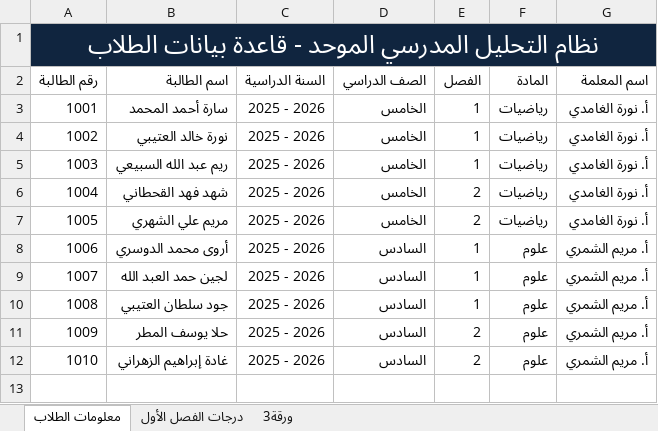
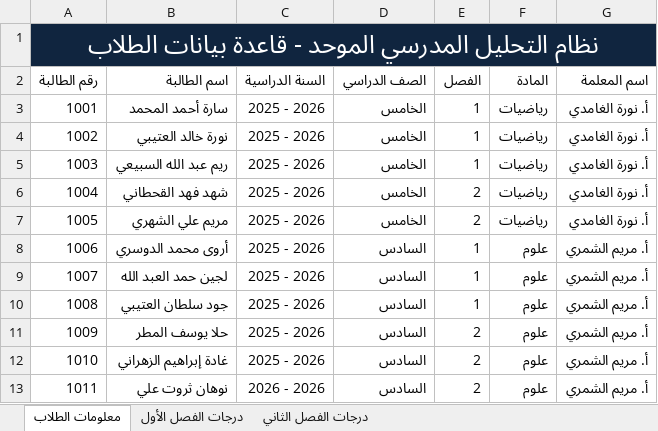
Before and after one commit to ahmedyoussef542003/ExcelProject, an Excel workbook: students_system.xlsx, sheet معلومات الطلاب, drawn as a sheet; values as stored, in another font and other column widths than the file's, no borders; table styles not drawn; the diff names each change by its address in the sheet, - before the commit and + after, or states it on an @@ line.

Commit message:
I have added the second term sheet

```diff
--- a/students_system.xlsx (sheet معلومات الطلاب)
+++ b/students_system.xlsx (sheet معلومات الطلاب)
-sheet tab: ورقة3
+sheet tab: درجات الفصل الثاني
+row 13: 1011 | نوهان ثروت علي | 2026 - 2026 | السادس | 2 | علوم | أ. مريم الشمري
```
Also changed, not shown: sheet درجات الفصل الأول, 1 other file.
